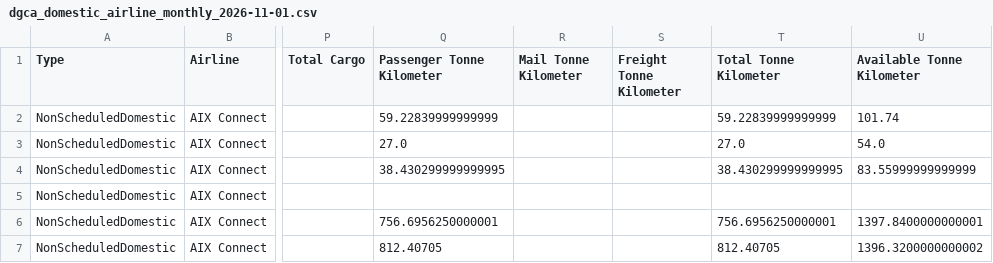
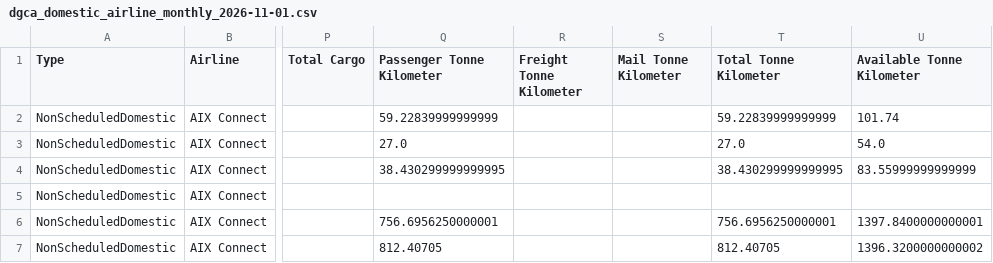
Before and after one commit to iitm-da25b035/DA2402-Project, a CSV file: data/interim/dgca_domestic_airline_monthly_2026-11-01.csv, drawn as a sheet; only a part is shown, gaps mark what is left out; the diff names each change by its address in the sheet, - before the commit and + after, or states it on an @@ line.

```diff
--- a/data/interim/dgca_domestic_airline_monthly_2026-11-01.csv
+++ b/data/interim/dgca_domestic_airline_monthly_2026-11-01.csv
-R1: Mail Tonne Kilometer
+R1: Freight Tonne Kilometer
-S1: Freight Tonne Kilometer
+S1: Mail Tonne Kilometer
```
Also changed, not shown: data/clean/cleaning_log_2026-11-01.csv, data/clean/data_dictionary_2026-11-01.csv, 11 other files.
